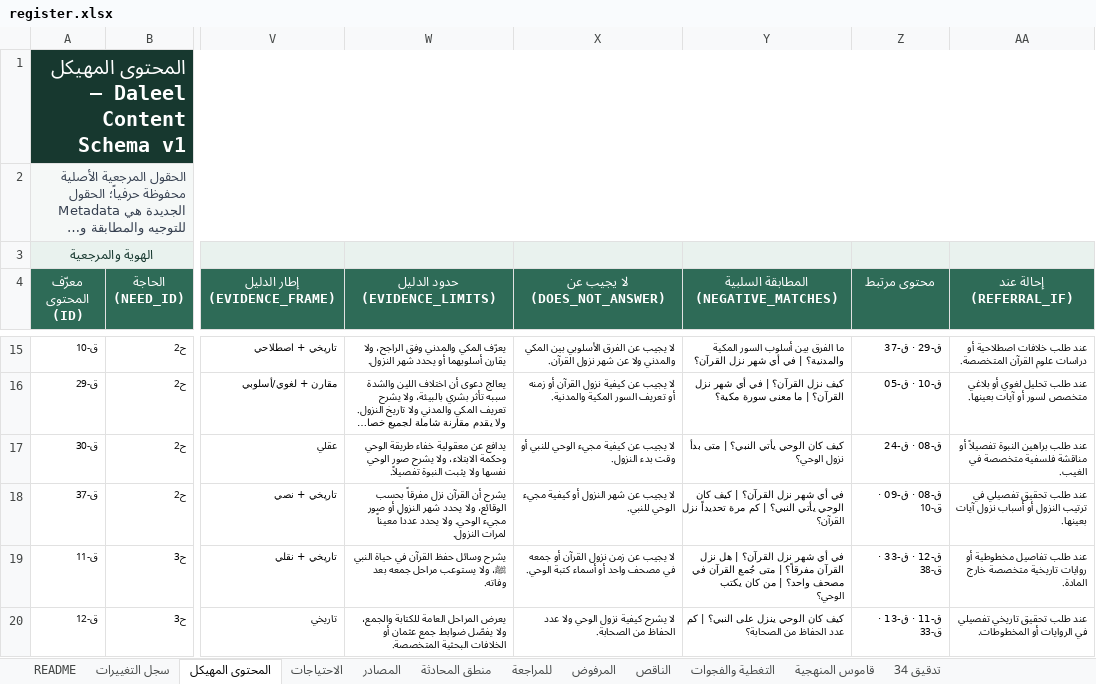
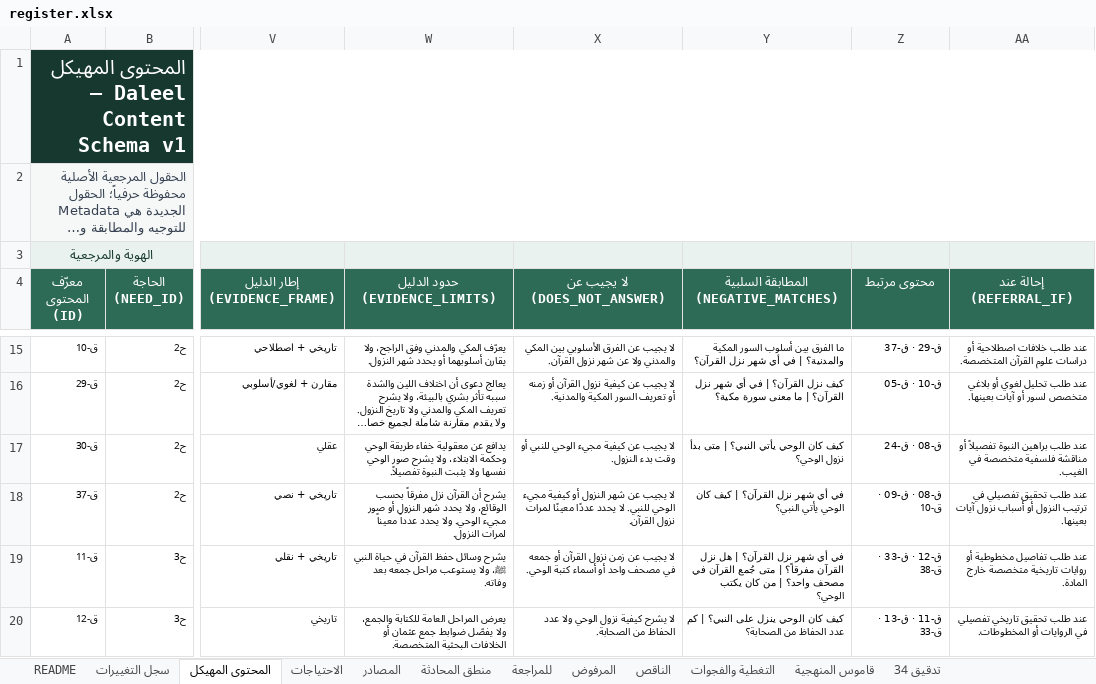
Before and after one commit to mohammednalkhateeb94/daleel, an Excel workbook: data/register.xlsx, sheet المحتوى المهيكل, drawn as a sheet; only a part is shown, gaps mark what is left out; long unchanged cells end in …; values as stored, in another font and other column widths than the file's, no borders; conditional formats and table styles not drawn; the diff names each change by its address in the sheet, - before the commit and + after, or states it on an @@ line.

```diff
--- a/data/register.xlsx (sheet المحتوى المهيكل)
+++ b/data/register.xlsx (sheet المحتوى المهيكل)
-X18 (لا يجيب عن (DOES_NOT_ANSWER)): …الوحي للنبي.
+X18 (لا يجيب عن (DOES_NOT_ANSWER)): …الوحي للنبي. لا يحدد عددًا معينًا لمرات نزول القرآن.
-Y18: …يأتي النبي؟ | كم مرة تحديداً نزل القرآن؟
+Y18: …يأتي النبي؟
```
Also changed, not shown: sheet سجل التغييرات, sheet README, 2 other files.
